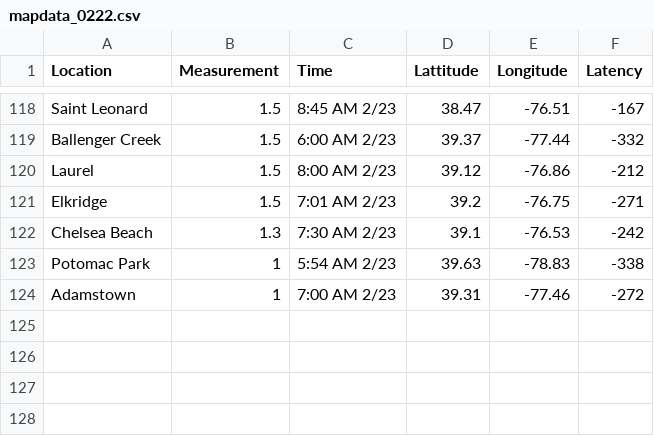
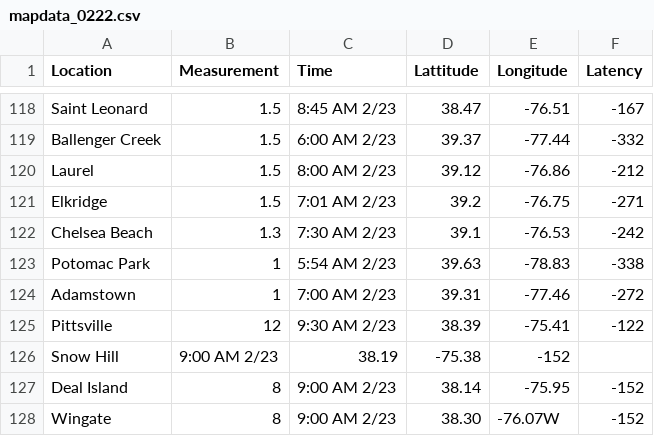
Before and after one commit to Baltimore-Sun/snow-totals, a CSV file: mapdata_0222.csv, drawn as a sheet; only a part is shown, gaps mark what is left out; the diff names each change by its address in the sheet, - before the commit and + after, or states it on an @@ line.

Commit message:
Update mapdata_0222.csv

```diff
--- a/mapdata_0222.csv
+++ b/mapdata_0222.csv
+row 125: Pittsville | 12 | 9:30 AM 2/23 | 38.39 | -75.41 | -122
+row 126: Snow Hill | 9:00 AM 2/23 | 38.19 | -75.38 | -152
+row 127: Deal Island | 8 | 9:00 AM 2/23 | 38.14 | -75.95 | -152
+row 128: Wingate | 8 | 9:00 AM 2/23 | 38.30 | -76.07W | -152
```
